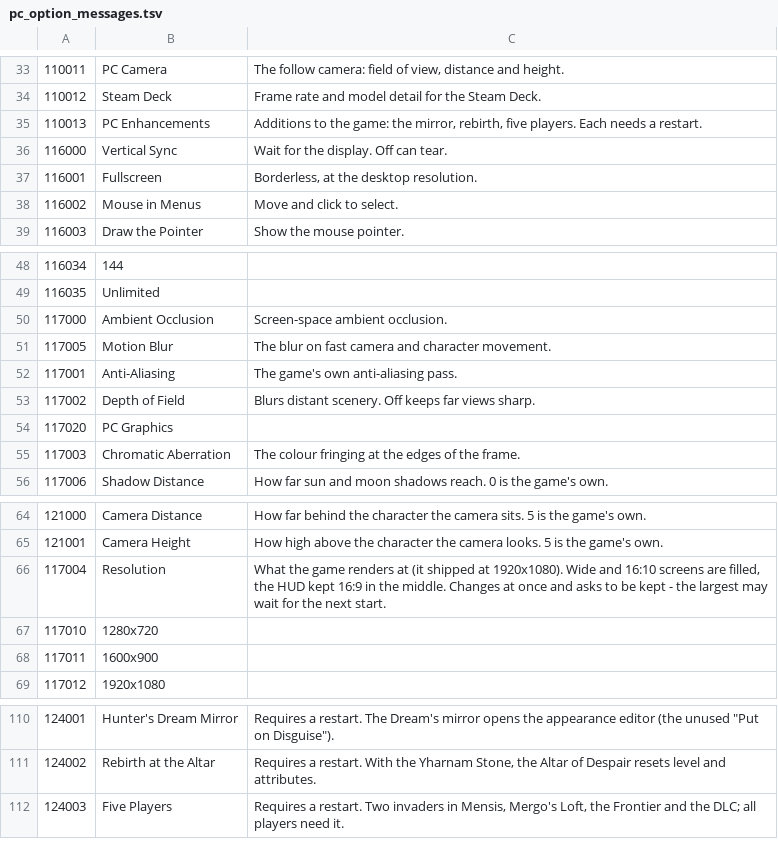
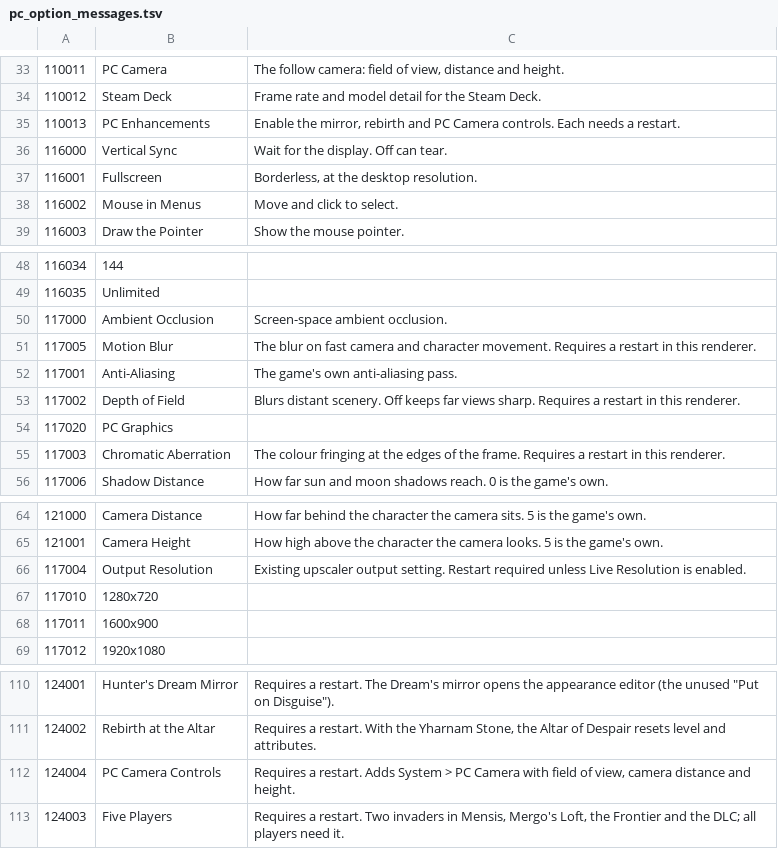
Before and after one commit to DarkIzuku/bloodborne_pc, a TSV file: tools/engine/pc_option_messages.tsv, drawn as a sheet; only a part is shown, gaps mark what is left out.

Commit message:
engine: conectar el altar y los gráficos a los menús nativos de PC

```diff
--- a/tools/engine/pc_option_messages.tsv
+++ b/tools/engine/pc_option_messages.tsv
@@ -34,3 +34,3 @@
 110012	Steam Deck	Frame rate and model detail for the Steam Deck.
-110013	PC Enhancements	Additions to the game: the mirror, rebirth, five players. Each needs a restart.
+110013	PC Enhancements	Enable the mirror, rebirth and PC Camera controls. Each needs a restart.
 116000	Vertical Sync	Wait for the display. Off can tear.
@@ -50,7 +50,7 @@
 117000	Ambient Occlusion	Screen-space ambient occlusion.
-117005	Motion Blur	The blur on fast camera and character movement.
+117005	Motion Blur	The blur on fast camera and character movement. Requires a restart in this renderer.
 117001	Anti-Aliasing	The game's own anti-aliasing pass.
-117002	Depth of Field	Blurs distant scenery. Off keeps far views sharp.
+117002	Depth of Field	Blurs distant scenery. Off keeps far views sharp. Requires a restart in this renderer.
 117020	PC Graphics	
-117003	Chromatic Aberration	The colour fringing at the edges of the frame.
+117003	Chromatic Aberration	The colour fringing at the edges of the frame. Requires a restart in this renderer.
 117006	Shadow Distance	How far sun and moon shadows reach. 0 is the game's own.
@@ -65,3 +65,3 @@
 121001	Camera Height	How high above the character the camera looks. 5 is the game's own.
-117004	Resolution	What the game renders at (it shipped at 1920x1080). Wide and 16:10 screens are filled, the HUD kept 16:9 in the middle. Changes at once and asks to be kept - the largest may wait for the next start.
+117004	Output Resolution	Existing upscaler output setting. Restart required unless Live Resolution is enabled.
 117010	1280x720
@@ -111,2 +111,3 @@
 124002	Rebirth at the Altar	Requires a restart. With the Yharnam Stone, the Altar of Despair resets level and attributes.
+124004	PC Camera Controls	Requires a restart. Adds System > PC Camera with field of view, camera distance and height.
 124003	Five Players	Requires a restart. Two invaders in Mensis, Mergo's Loft, the Frontier and the DLC; all players need it.
```
Also changed, not shown: 11 other files.
